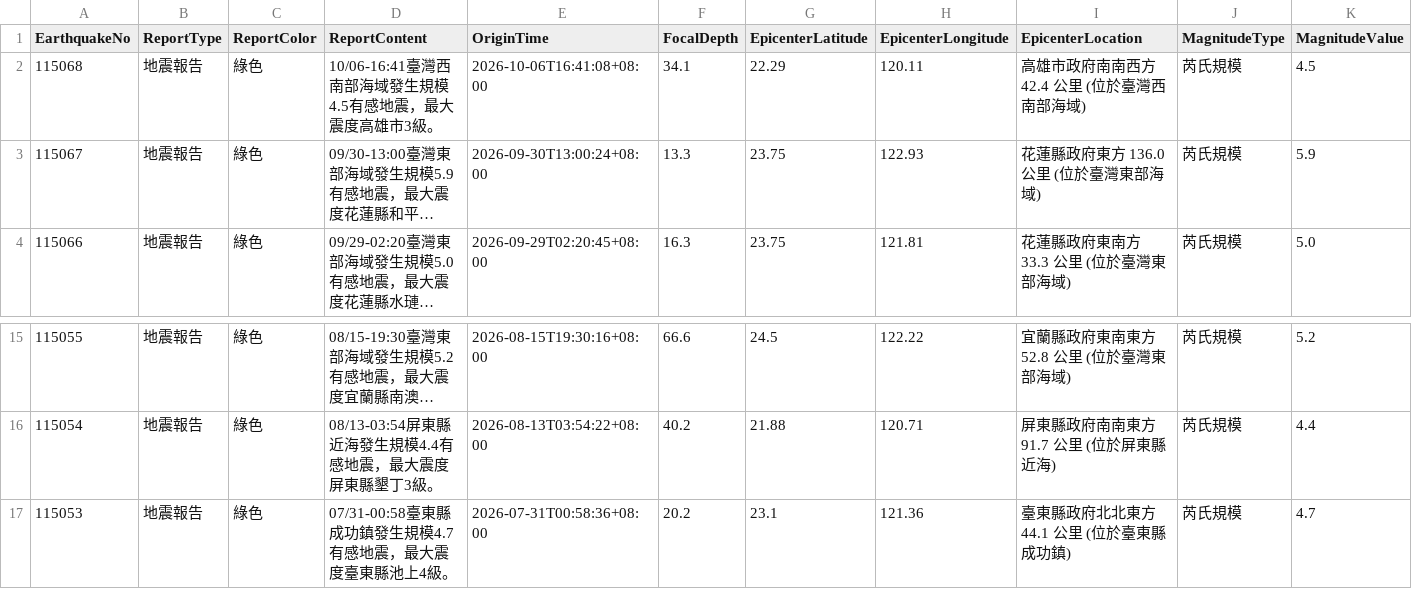
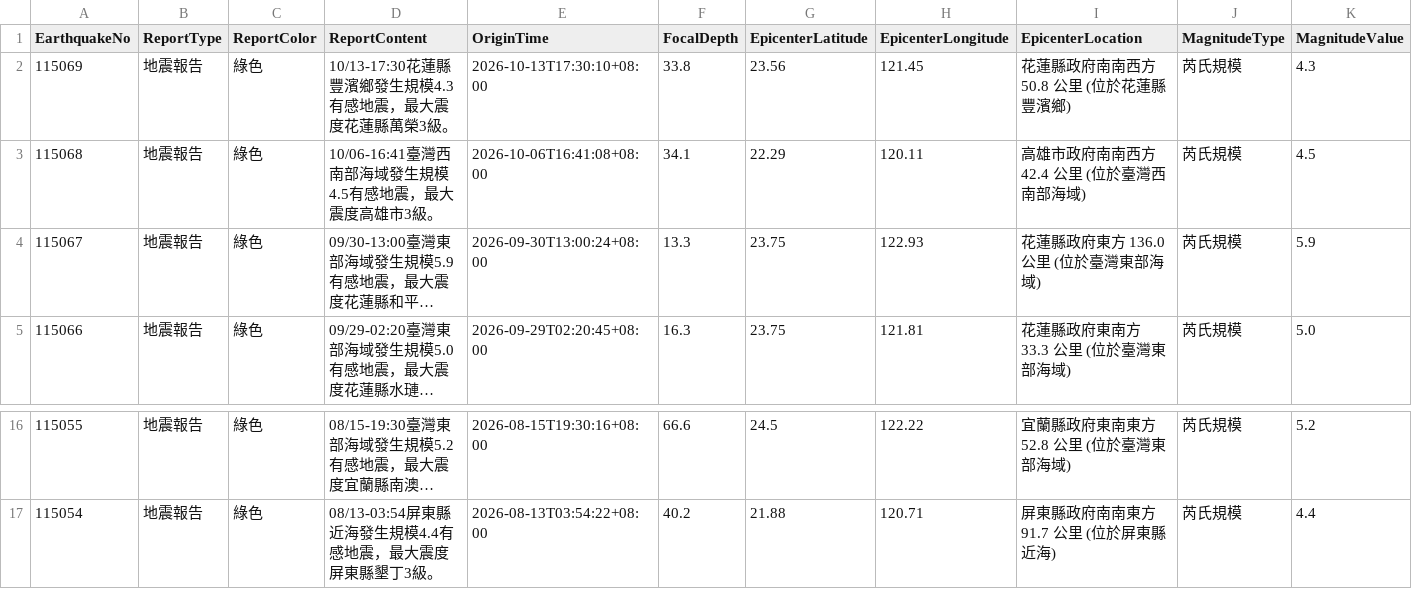
Before and after one commit to FatFang/crawler, a CSV file: api1.csv, drawn as a sheet; only a part is shown, gaps mark what is left out; long unchanged cells end in …; removed rows and columns are numbered as before the commit, all else as after; rows hold the shown columns only; the diff names each change by its address in the sheet, - before the commit and + after, or states it on an @@ line.

Commit message:
Update api1.csv by bot

```diff
--- a/api1.csv
+++ b/api1.csv
+row 2: 115069 | 地震報告 | 綠色 | 10/13-17:30花蓮縣豐濱鄉發生規模4.3有感地震，最大震度花蓮縣萬榮3級。 | 2026-10-13T17:30:10+08:00 | 33.8 | 23.56 | 121.45 | 花蓮縣政府南南西方 50.8 公里 (位於花蓮縣豐濱鄉) | 芮氏規模 | 4.3
-row 17: 115053 | 地震報告 | 綠色 | 07/31-00:58臺東縣成功鎮發生規模4.7有感地震，最大震度臺東縣池上4級。 | 2026-07-31T00:58:36+08:00 | 20.2 | 23.1 | 121.36 | 臺東縣政府北北東方 44.1 公里 (位於臺東縣成功鎮) | 芮氏規模 | 4.7
```
